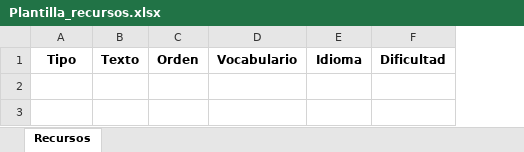
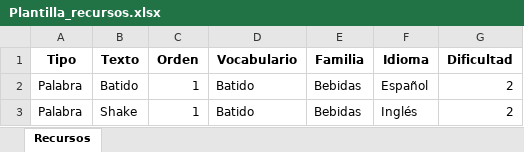
Before and after one commit to josu1995/TFM, an Excel workbook: public/docs/Plantilla_recursos.xlsx, sheet Recursos, drawn as a sheet; values as stored, in another font and other column widths than the file's, no borders; the diff names each change by its address in the sheet, - before the commit and + after, or states it on an @@ line.

```diff
--- a/public/docs/Plantilla_recursos.xlsx (sheet Recursos)
+++ b/public/docs/Plantilla_recursos.xlsx (sheet Recursos)
+column E (Familia), empty
+row 2: Palabra | Batido | 1 | Batido | Bebidas | Español | 2
+row 3: Palabra | Shake | 1 | Batido | Bebidas | Inglés | 2
```
Also changed, not shown: 3 other files.
